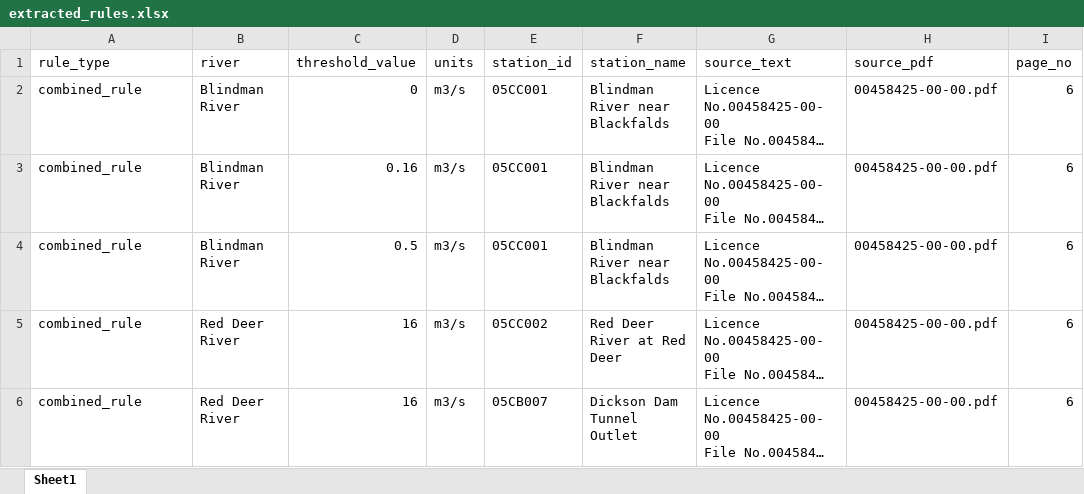
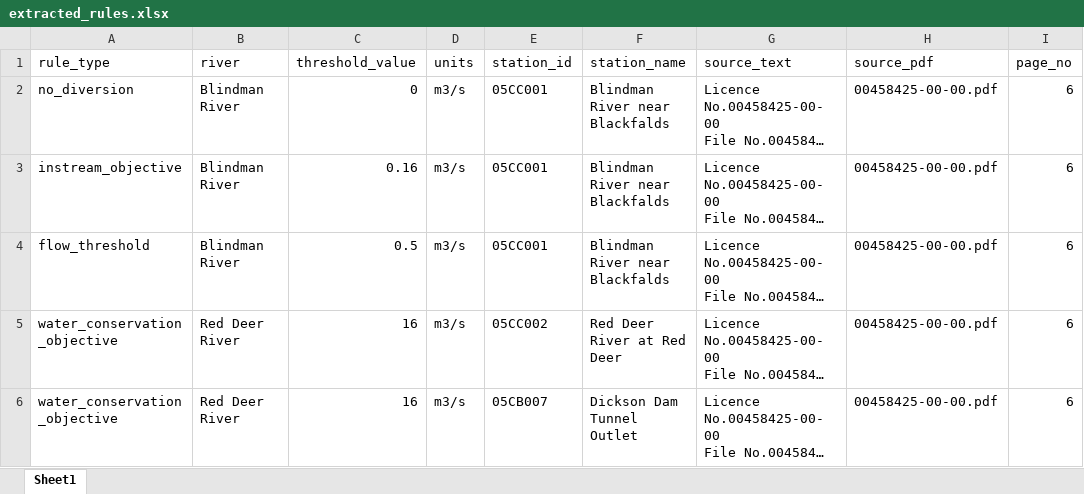
Before and after one commit to Lynzerne/Capstone-Dashboard, an Excel workbook: data/outputs/extracted_rules.xlsx, sheet Sheet1, drawn as a sheet; long unchanged cells end in …; values as stored, in another font and other column widths than the file's, no borders; the diff names each change by its address in the sheet, - before the commit and + after, or states it on an @@ line.

```diff
--- a/data/outputs/extracted_rules.xlsx (sheet Sheet1)
+++ b/data/outputs/extracted_rules.xlsx (sheet Sheet1)
-A2 (rule_type): combined_rule
+A2 (rule_type): no_diversion
-A3 (rule_type): combined_rule
+A3 (rule_type): instream_objective
-A4 (rule_type): combined_rule
+A4 (rule_type): flow_threshold
-A5:A6 (rule_type): combined_rule
+A5:A6 (rule_type): water_conservation_objective
```
